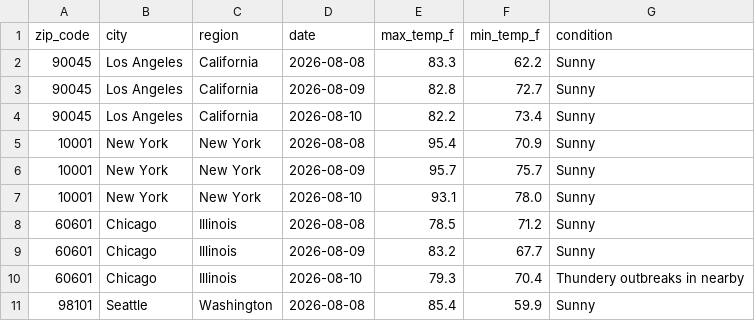
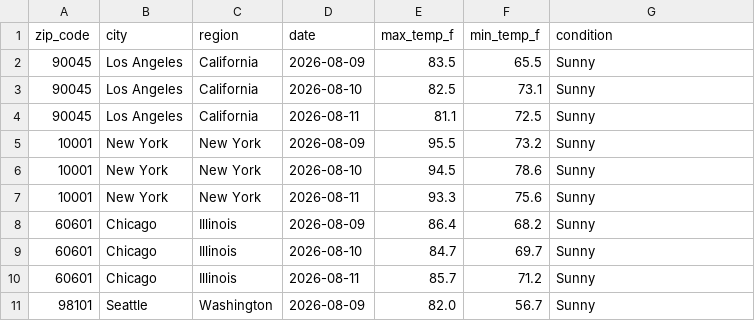
Before and after one commit to nchabot14/weather-api-pipeline, a CSV file: weather_data.csv, drawn as a sheet; only a part is shown; the diff covers the shown part only.

```diff
--- a/weather_data.csv
+++ b/weather_data.csv
@@ -1,11 +1,11 @@
 zip_code,city,region,date,max_temp_f,min_temp_f,condition
-90045,Los Angeles,California,2026-08-08,83.3,62.2,Sunny
-90045,Los Angeles,California,2026-08-09,82.8,72.7,Sunny
-90045,Los Angeles,California,2026-08-10,82.2,73.4,Sunny
-10001,New York,New York,2026-08-08,95.4,70.9,Sunny
-10001,New York,New York,2026-08-09,95.7,75.7,Sunny
-10001,New York,New York,2026-08-10,93.1,78.0,Sunny
-60601,Chicago,Illinois,2026-08-08,78.5,71.2,Sunny
-60601,Chicago,Illinois,2026-08-09,83.2,67.7,Sunny
-60601,Chicago,Illinois,2026-08-10,79.3,70.4,Thundery outbreaks in nearby
-98101,Seattle,Washington,2026-08-08,85.4,59.9,Sunny
+90045,Los Angeles,California,2026-08-09,83.5,65.5,Sunny
+90045,Los Angeles,California,2026-08-10,82.5,73.1,Sunny
+90045,Los Angeles,California,2026-08-11,81.1,72.5,Sunny
+10001,New York,New York,2026-08-09,95.5,73.2,Sunny
+10001,New York,New York,2026-08-10,94.5,78.6,Sunny
+10001,New York,New York,2026-08-11,93.3,75.6,Sunny
+60601,Chicago,Illinois,2026-08-09,86.4,68.2,Sunny
+60601,Chicago,Illinois,2026-08-10,84.7,69.7,Sunny
+60601,Chicago,Illinois,2026-08-11,85.7,71.2,Sunny
+98101,Seattle,Washington,2026-08-09,82.0,56.7,Sunny
```
Also changed, not shown: 153 edited cells elsewhere in this file.
